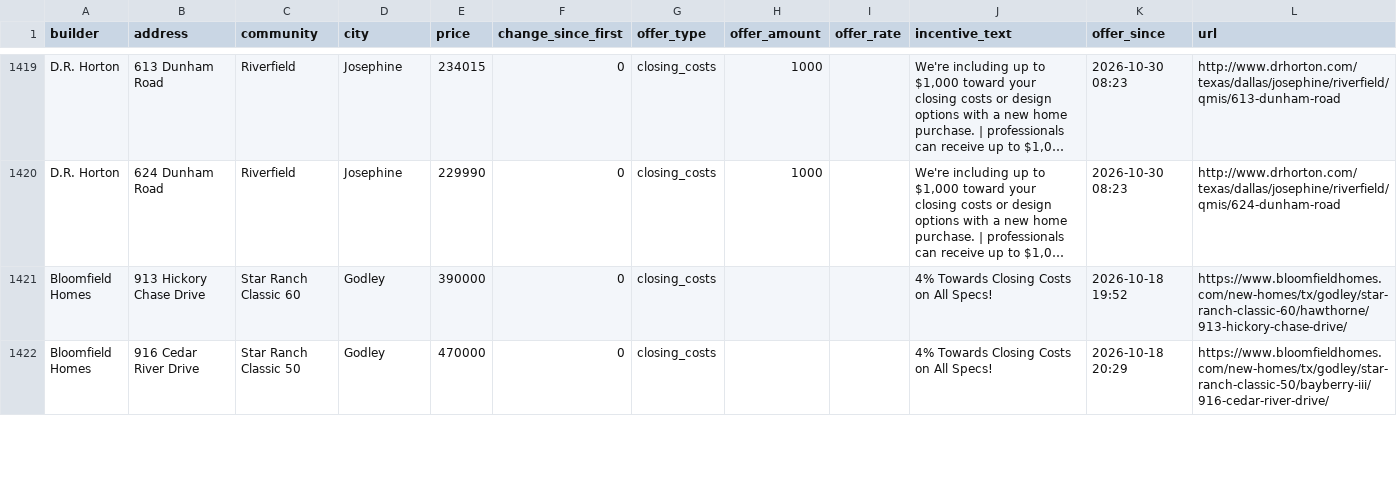
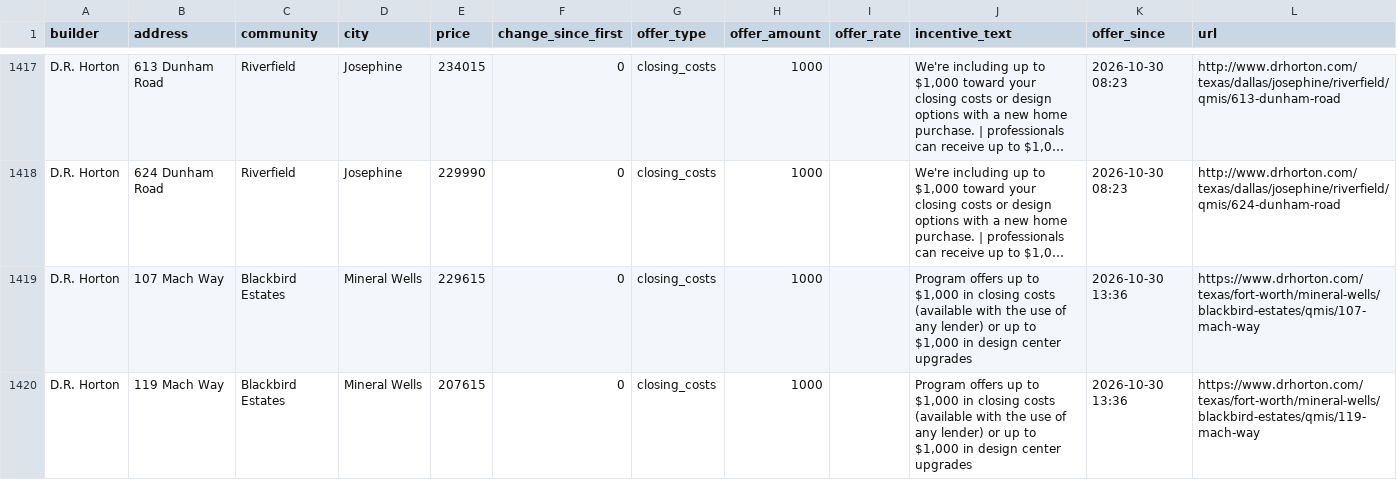
Before and after one commit to Crutledge13/dfw-builder-tracker, a CSV file: docs/data/home_offers.csv, drawn as a sheet; only a part is shown, gaps mark what is left out; the shorter side is filled out with more unchanged rows; long unchanged cells end in …; the diff covers the shown part only; the diff names each change by its address in the sheet, - before the commit and + after, or states it on an @@ line.

```diff
--- a/docs/data/home_offers.csv
+++ b/docs/data/home_offers.csv
+row 1419: D.R. Horton | 107 Mach Way | Blackbird Estates | Mineral Wells | 229615 | 0 | closing_costs | 1000 |  | Program offers up to $1,000 in closing costs (available with the use of any lender) or up to $1,000 in design center upgrades | 2026-10-30 13:36 | https://www.drhorton.com/texas/fort-worth/mineral-wells/blackbird-estates/qmis/107-mach-way
+row 1420: D.R. Horton | 119 Mach Way | Blackbird Estates | Mineral Wells | 207615 | 0 | closing_costs | 1000 |  | Program offers up to $1,000 in closing costs (available with the use of any lender) or up to $1,000 in design center upgrades | 2026-10-30 13:36 | https://www.drhorton.com/texas/fort-worth/mineral-wells/blackbird-estates/qmis/119-mach-way
```
Also changed, not shown: 3 added rows, 2 removed rows and 4 edited cells elsewhere in this file, docs/data/new_homes.csv, docs/data/price_drops.csv, 22 other files.
